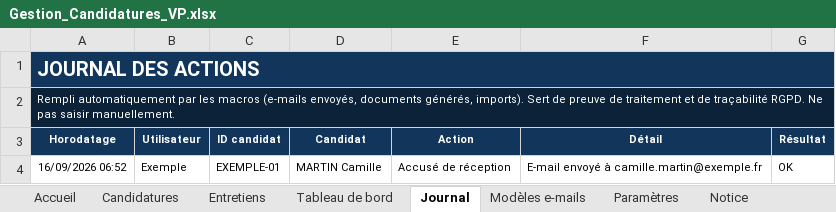
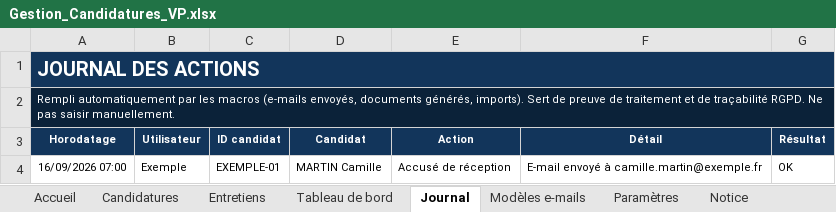
Before and after one commit to rigel-cmd/Claude, an Excel workbook: outils/gestion-candidatures/Gestion_Candidatures_VP.xlsx, sheet Journal, drawn as a sheet; values as stored, in another font and other column widths than the file's, no borders; table styles not drawn; the diff names each change by its address in the sheet, - before the commit and + after, or states it on an @@ line.

```diff
--- a/outils/gestion-candidatures/Gestion_Candidatures_VP.xlsx (sheet Journal)
+++ b/outils/gestion-candidatures/Gestion_Candidatures_VP.xlsx (sheet Journal)
-A4 (Horodatage): 16/09/2026 06:52
+A4 (Horodatage): 16/09/2026 07:00
```
Also changed, not shown: sheet Notice, 1 other file.
